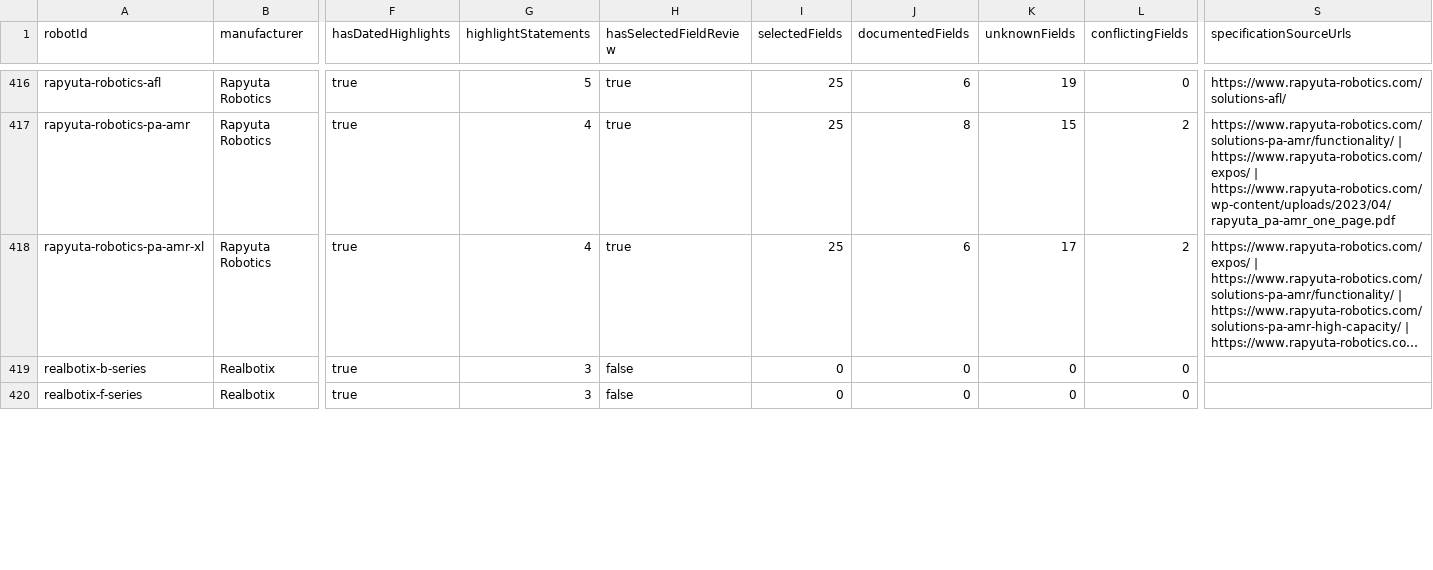
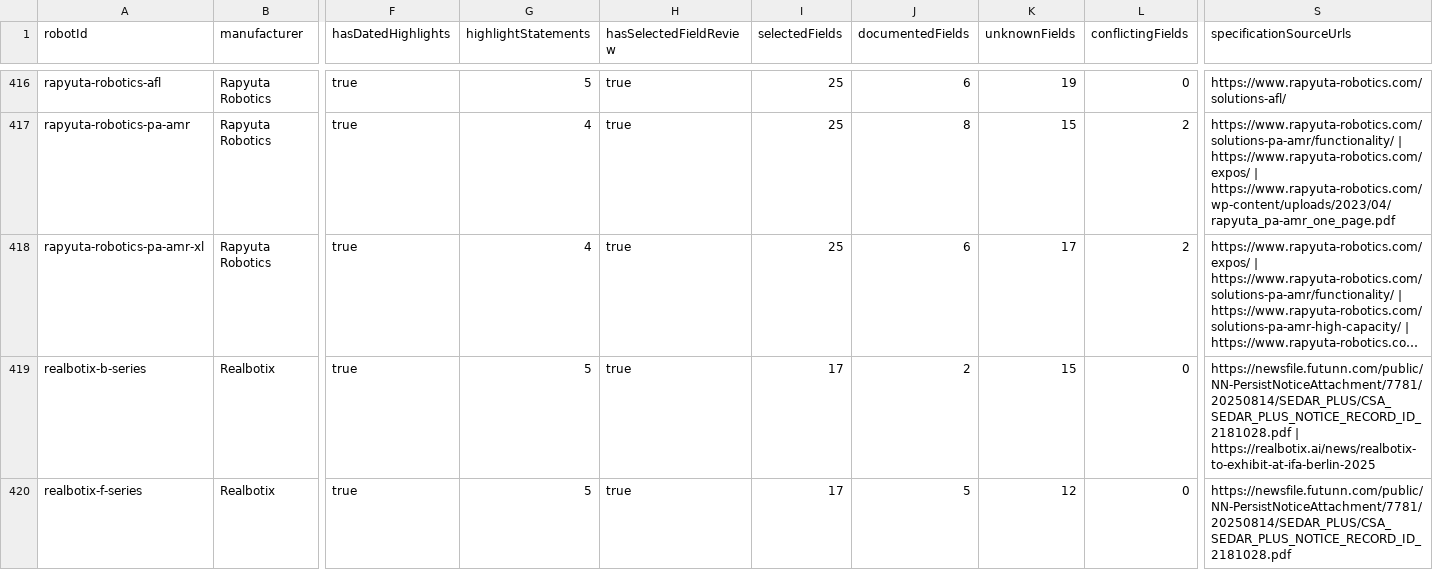
Before and after one commit to Huskynarr/robotics-directory, a CSV file: data/competitors/robot-research-queue.csv, drawn as a sheet; only a part is shown, gaps mark what is left out; long unchanged cells end in …; the diff covers the shown part only; the diff names each change by its address in the sheet, - before the commit and + after, or states it on an @@ line.

```diff
--- a/data/competitors/robot-research-queue.csv
+++ b/data/competitors/robot-research-queue.csv
-G419:G420 (highlightStatements): 3
+G419:G420 (highlightStatements): 5
-H419:H420 (hasSelectedFieldReview): false
+H419:H420 (hasSelectedFieldReview): true
-I419:I420 (selectedFields): 0
+I419:I420 (selectedFields): 17
-J419 (documentedFields): 0
+J419 (documentedFields): 2
-K419 (unknownFields): 0
+K419 (unknownFields): 15
-S419 (specificationSourceUrls): (empty)
+S419 (specificationSourceUrls): https://newsfile.futunn.com/public/NN-PersistNoticeAttachment/7781/20250814/SEDAR_PLUS/CSA_SEDAR_PLUS_NOTICE_RECORD_ID_2181028.pdf | https://realbotix.ai/news/realbotix-to-exhibit-at-ifa-berlin-2025
-J420 (documentedFields): 0
+J420 (documentedFields): 5
-K420 (unknownFields): 0
+K420 (unknownFields): 12
-S420 (specificationSourceUrls): (empty)
+S420 (specificationSourceUrls): https://newsfile.futunn.com/public/NN-PersistNoticeAttachment/7781/20250814/SEDAR_PLUS/CSA_SEDAR_PLUS_NOTICE_RECORD_ID_2181028.pdf
```
Also changed, not shown: 6 edited cells elsewhere in this file, data/competitors/company-review.csv, data/humanoid.csv, 9 other files.
